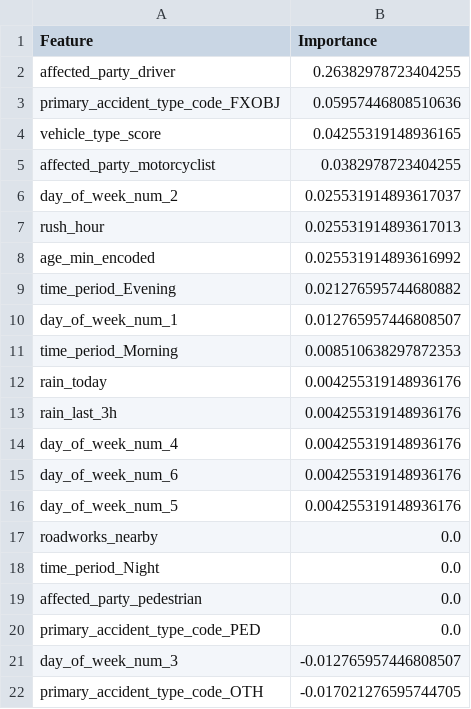
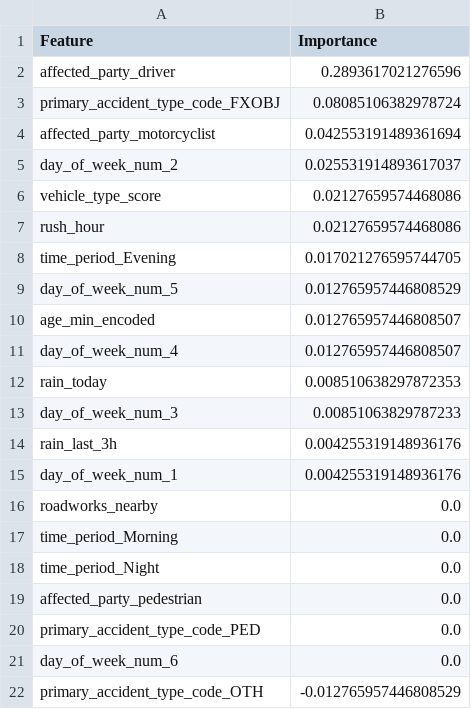
Before and after one commit to mattcg/msc-ai-dylan-group-1, a CSV file: results/LR_Importance.csv, drawn as a sheet.

```diff
--- a/results/LR_Importance.csv
+++ b/results/LR_Importance.csv
@@ -1,18 +1,18 @@
 Feature,Importance
-affected_party_driver,0.26382978723404255
-primary_accident_type_code_FXOBJ,0.05957446808510636
-vehicle_type_score,0.04255319148936165
-affected_party_motorcyclist,0.0382978723404255
+affected_party_driver,0.2893617021276596
+primary_accident_type_code_FXOBJ,0.08085106382978724
+affected_party_motorcyclist,0.042553191489361694
 day_of_week_num_2,0.025531914893617037
-rush_hour,0.025531914893617013
-age_min_encoded,0.025531914893616992
-time_period_Evening,0.021276595744680882
-day_of_week_num_1,0.012765957446808507
-time_period_Morning,0.008510638297872353
-rain_today,0.004255319148936176
+vehicle_type_score,0.02127659574468086
+rush_hour,0.02127659574468086
+time_period_Evening,0.017021276595744705
+day_of_week_num_5,0.012765957446808529
+age_min_encoded,0.012765957446808507
+day_of_week_num_4,0.012765957446808507
+rain_today,0.008510638297872353
+day_of_week_num_3,0.00851063829787233
 rain_last_3h,0.004255319148936176
-day_of_week_num_4,0.004255319148936176
-day_of_week_num_6,0.004255319148936176
-day_of_week_num_5,0.004255319148936176
+day_of_week_num_1,0.004255319148936176
 roadworks_nearby,0.0
+time_period_Morning,0.0
 time_period_Night,0.0
@@ -20,3 +20,3 @@ affected_party_pedestrian,0.0
 primary_accident_type_code_PED,0.0
-day_of_week_num_3,-0.012765957446808507
-primary_accident_type_code_OTH,-0.017021276595744705
+day_of_week_num_6,0.0
+primary_accident_type_code_OTH,-0.012765957446808529
```
Also changed, not shown: 1 other file.
